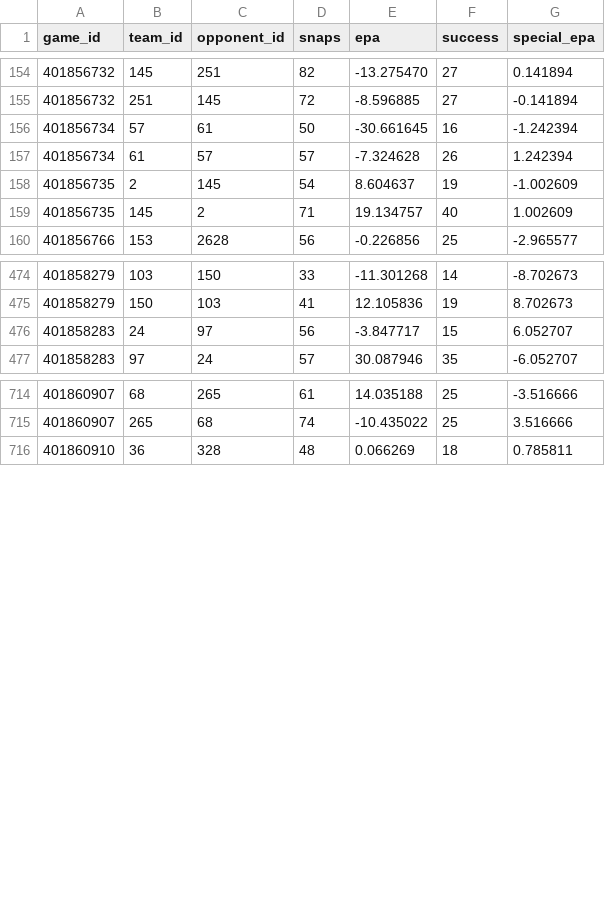
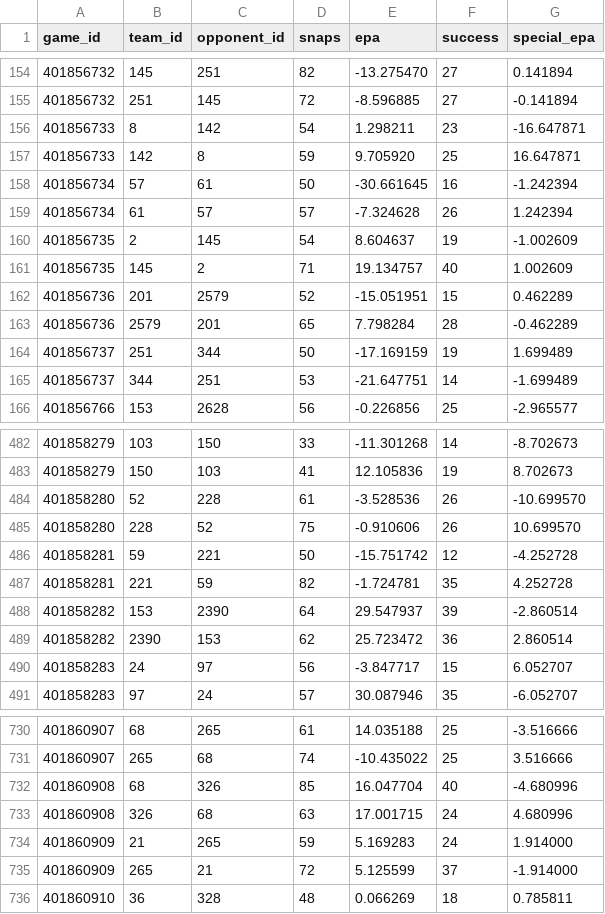
Before and after one commit to SamBennettDev/rank, a CSV file: data/seasons/2026/plays.csv, drawn as a sheet; only a part is shown, gaps mark what is left out; the diff covers the shown part only.

Commit message:
Update 2026 results (no game changes)

```diff
--- a/data/seasons/2026/plays.csv
+++ b/data/seasons/2026/plays.csv
@@ -155,2 +155,4 @@ game_id,team_id,opponent_id,snaps,epa,success,special_epa
 401856732,251,145,72,-8.596885,27,-0.141894
+401856733,8,142,54,1.298211,23,-16.647871
+401856733,142,8,59,9.705920,25,16.647871
 401856734,57,61,50,-30.661645,16,-1.242394
@@ -159,2 +161,6 @@ game_id,team_id,opponent_id,snaps,epa,success,special_epa
 401856735,145,2,71,19.134757,40,1.002609
+401856736,201,2579,52,-15.051951,15,0.462289
+401856736,2579,201,65,7.798284,28,-0.462289
+401856737,251,344,50,-17.169159,19,1.699489
+401856737,344,251,53,-21.647751,14,-1.699489
 401856766,153,2628,56,-0.226856,25,-2.965577
@@ -475,2 +483,8 @@ game_id,team_id,opponent_id,snaps,epa,success,special_epa
 401858279,150,103,41,12.105836,19,8.702673
+401858280,52,228,61,-3.528536,26,-10.699570
+401858280,228,52,75,-0.910606,26,10.699570
+401858281,59,221,50,-15.751742,12,-4.252728
+401858281,221,59,82,-1.724781,35,4.252728
+401858282,153,2390,64,29.547937,39,-2.860514
+401858282,2390,153,62,25.723472,36,2.860514
 401858283,24,97,56,-3.847717,15,6.052707
@@ -715,2 +731,6 @@ game_id,team_id,opponent_id,snaps,epa,success,special_epa
 401860907,265,68,74,-10.435022,25,3.516666
+401860908,68,326,85,16.047704,40,-4.680996
+401860908,326,68,63,17.001715,24,4.680996
+401860909,21,265,59,5.169283,24,1.914000
+401860909,265,21,72,5.125599,37,-1.914000
 401860910,36,328,48,0.066269,18,0.785811
```
Also changed, not shown: 12 added rows elsewhere in this file, 9 other files.
